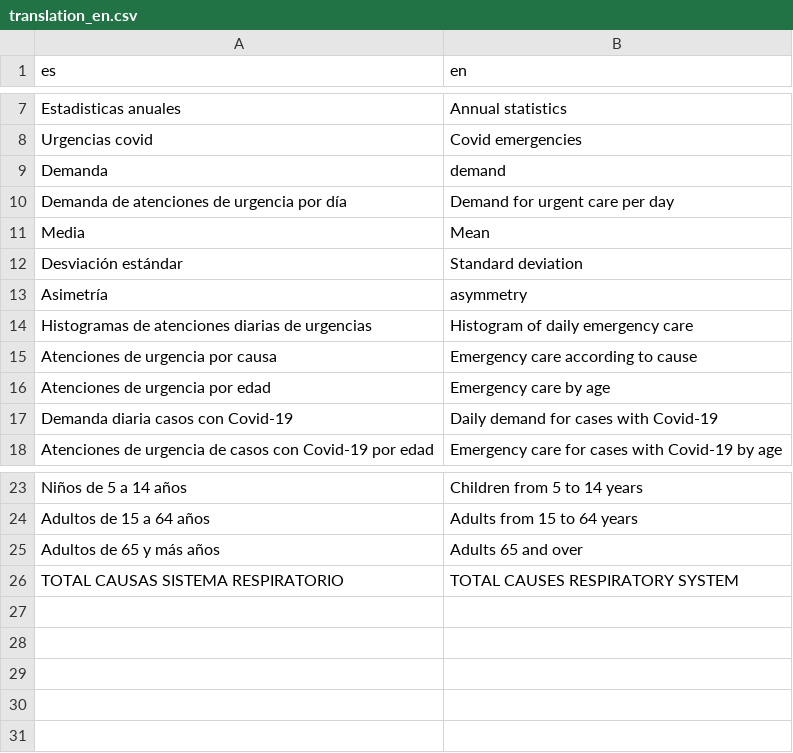
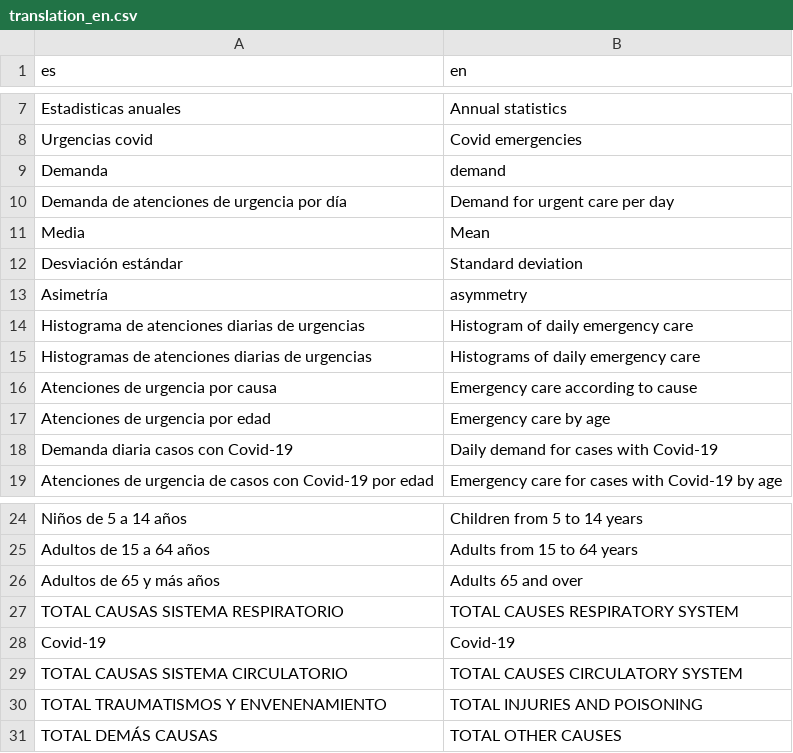
Before and after one commit to AnastasiaRebolledo/Dash_HBV_Emergency_unit-, a CSV file: Prueba/data/translation_en.csv, drawn as a sheet; only a part is shown, gaps mark what is left out.

```diff
--- a/Prueba/data/translation_en.csv
+++ b/Prueba/data/translation_en.csv
@@ -13,3 +13,4 @@ Desviación estándar, Standard deviation
 Asimetría, asymmetry
-Histogramas de atenciones diarias de urgencias, Histogram of daily emergency care
+Histograma de atenciones diarias de urgencias, Histogram of daily emergency care
+Histogramas de atenciones diarias de urgencias, Histograms of daily emergency care
 Atenciones de urgencia por causa, Emergency care according to cause
@@ -26 +27,5 @@ Adultos de 65 y más años, Adults 65 and over
 TOTAL CAUSAS SISTEMA RESPIRATORIO,TOTAL CAUSES RESPIRATORY SYSTEM
+Covid-19, Covid-19
+TOTAL CAUSAS SISTEMA CIRCULATORIO, TOTAL CAUSES CIRCULATORY SYSTEM
+TOTAL TRAUMATISMOS Y ENVENENAMIENTO, TOTAL INJURIES AND POISONING
+TOTAL DEMÁS CAUSAS, TOTAL OTHER CAUSES
```
Also changed, not shown: 3 other files.
